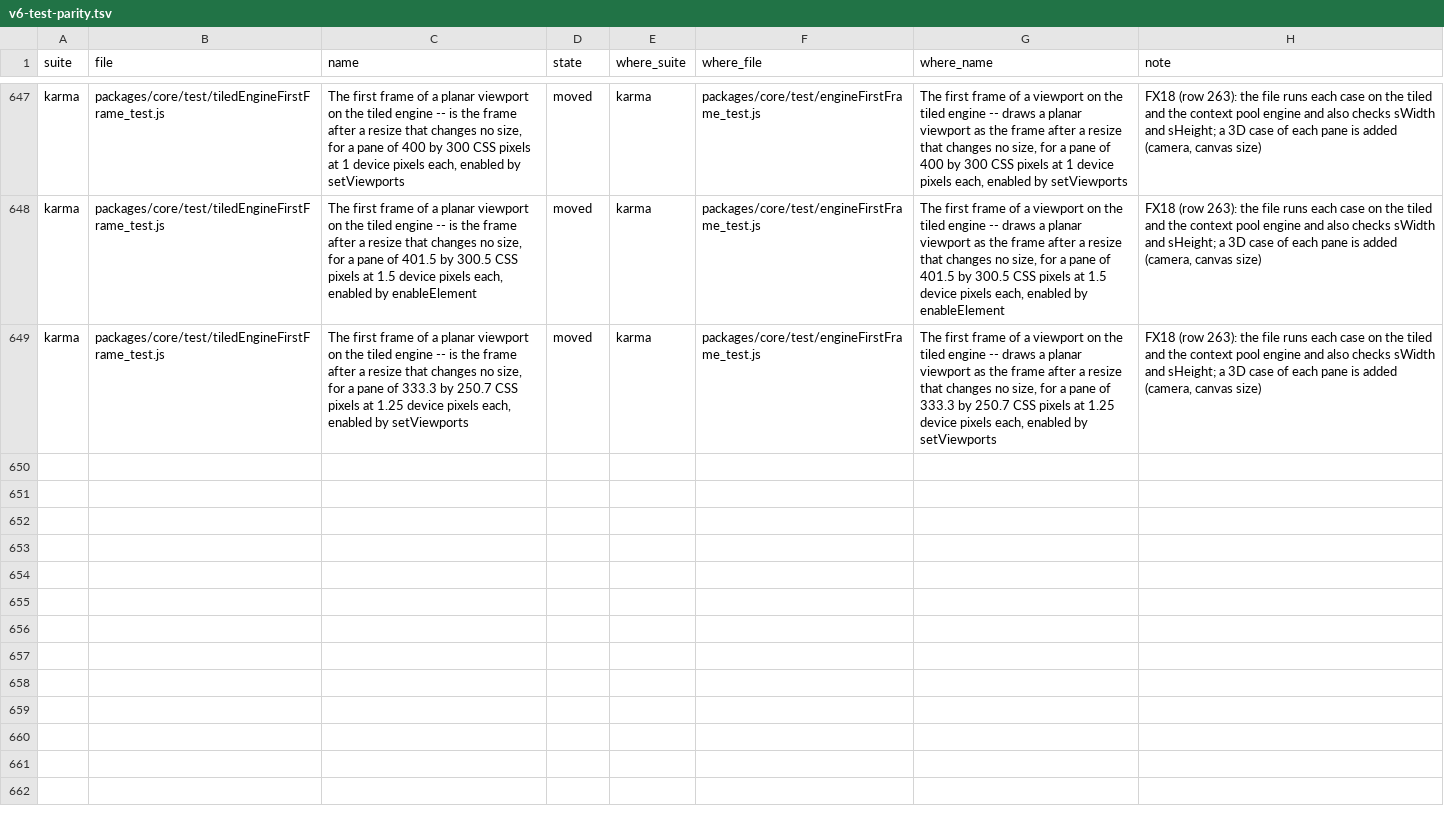
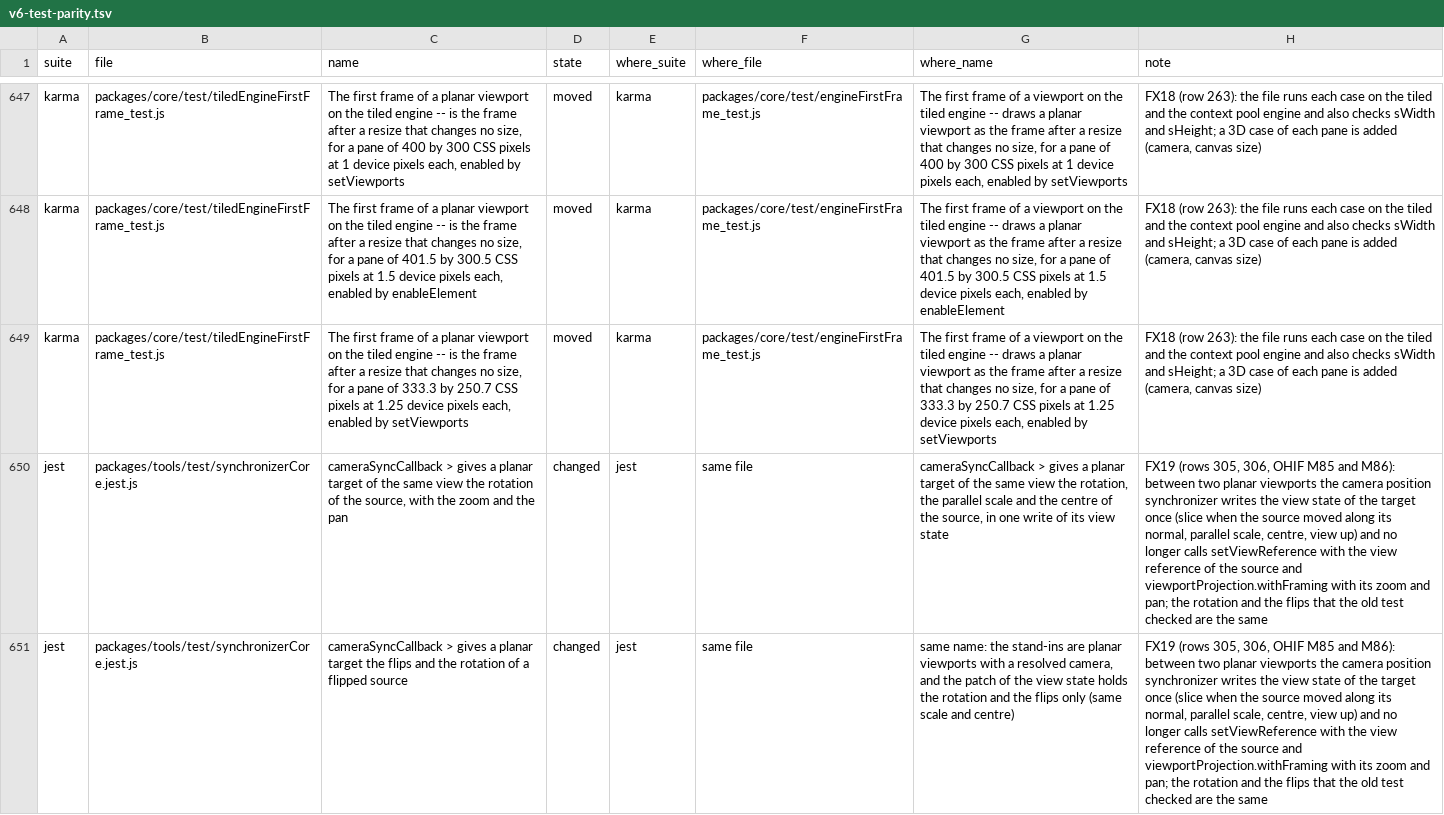
Before and after one commit to cornerstonejs/cornerstone3D, a TSV file: v6-test-parity.tsv, drawn as a sheet; only a part is shown, gaps mark what is left out; the diff covers the shown part only; the diff names each change by its address in the sheet, - before the commit and + after, or states it on an @@ line.

```diff
--- a/v6-test-parity.tsv
+++ b/v6-test-parity.tsv
+row 650: jest | packages/tools/test/synchronizerCore.jest.js | cameraSyncCallback > gives a planar target of the same view the rotation of the source, with the zoom and the pan | changed | jest | same file | cameraSyncCallback > gives a planar target of the same view the rotation, the parallel scale and the centre of the source, in one write of its view state | FX19 (rows 305, 306, OHIF M85 and M86): between two planar viewports the camera position synchronizer writes the view state of the target once (slice when the source moved along its normal, parallel scale, centre, view up) and no longer calls setViewReference with the view reference of the source and viewportProjection.withFraming with its zoom and pan; the rotation and the flips that the old test checked are the same
+row 651: jest | packages/tools/test/synchronizerCore.jest.js | cameraSyncCallback > gives a planar target the flips and the rotation of a flipped source | changed | jest | same file | same name: the stand-ins are planar viewports with a resolved camera, and the patch of the view state holds the rotation and the flips only (same scale and centre) | FX19 (rows 305, 306, OHIF M85 and M86): between two planar viewports the camera position synchronizer writes the view state of the target once (slice when the source moved along its normal, parallel scale, centre, view up) and no longer calls setViewReference with the view reference of the source and viewportProjection.withFraming with its zoom and pan; the rotation and the flips that the old test checked are the same
```
Also changed, not shown: 2 added rows elsewhere in this file, 7 other files.
